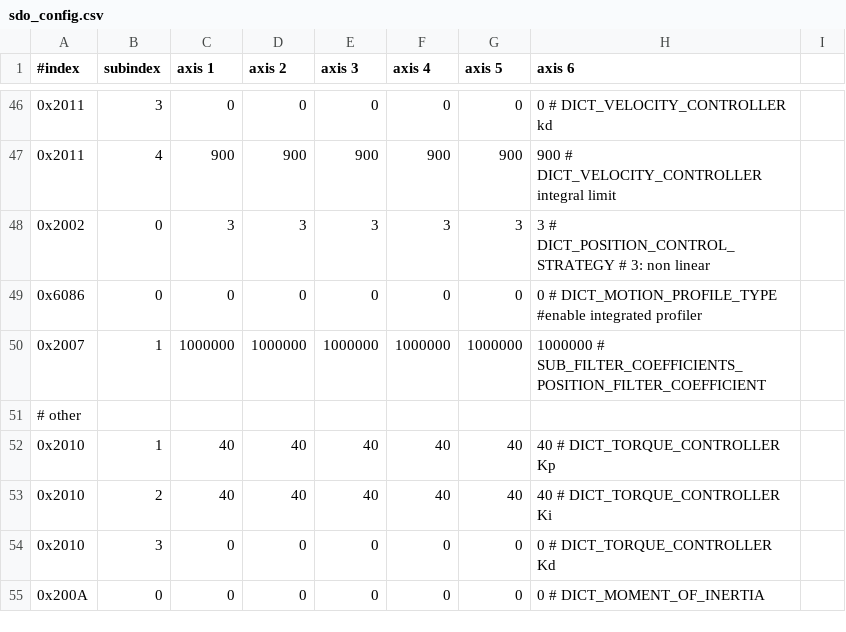
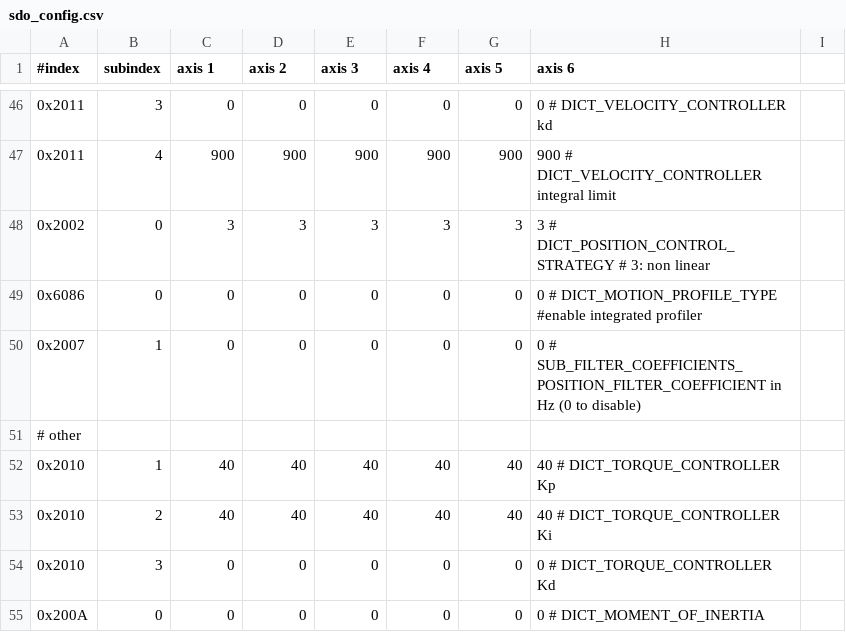
Before and after one commit to xudeng22/sc_sncn_ethercat_drive, a CSV file: examples/app_demo_master_cyclic/sdo_config/sdo_config.csv, drawn as a sheet; only a part is shown, gaps mark what is left out.

Commit message:
Update documentation for tuning app. Disable filter in sdo_config.csv.

```diff
--- a/examples/app_demo_master_cyclic/sdo_config/sdo_config.csv
+++ b/examples/app_demo_master_cyclic/sdo_config/sdo_config.csv
@@ -49,3 +49,3 @@
 0x6086,        0,           0,           0,           0,           0,           0,           0 # DICT_MOTION_PROFILE_TYPE #enable integrated profiler
-0x2007,        1,     1000000,     1000000,     1000000,     1000000,     1000000,     1000000 # SUB_FILTER_COEFFICIENTS_POSITION_FILTER_COEFFICIENT
+0x2007,        1,           0,           0,           0,           0,           0,           0 # SUB_FILTER_COEFFICIENTS_POSITION_FILTER_COEFFICIENT in Hz (0 to disable)
 # other
```
Also changed, not shown: examples/app_demo_master_ethercat_tuning/sdo_config/sdo_config.csv, 1 other file.
